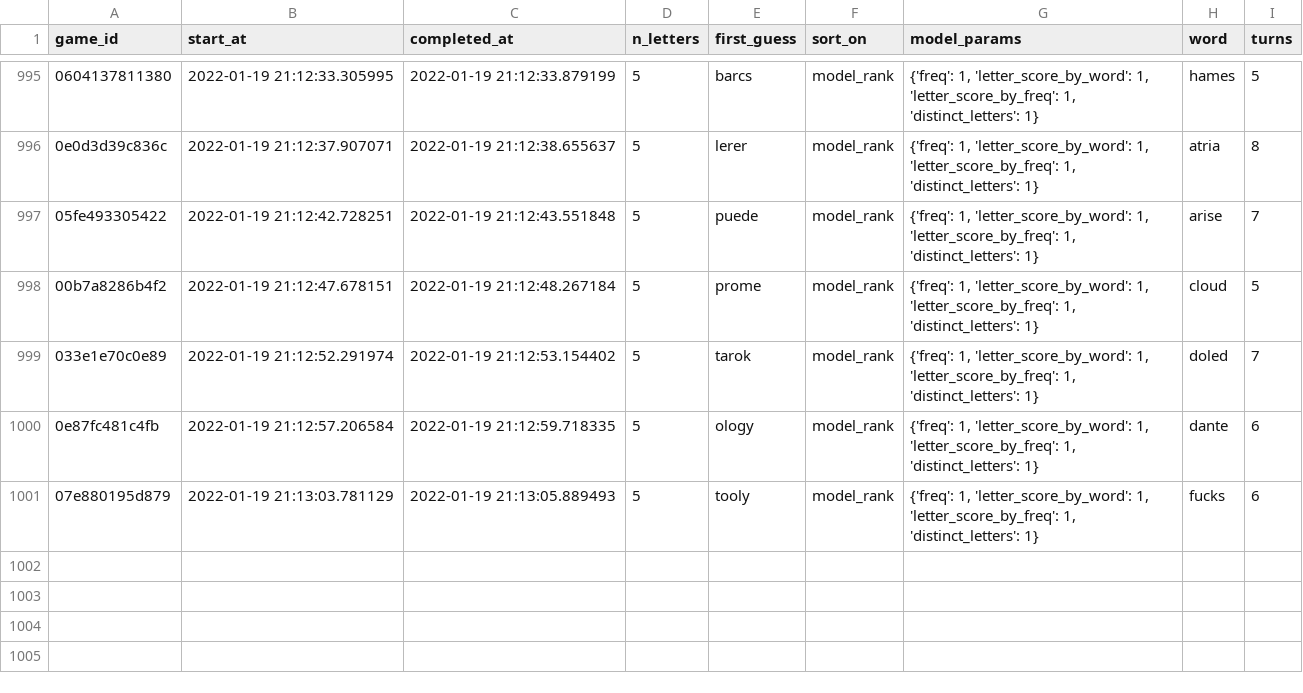
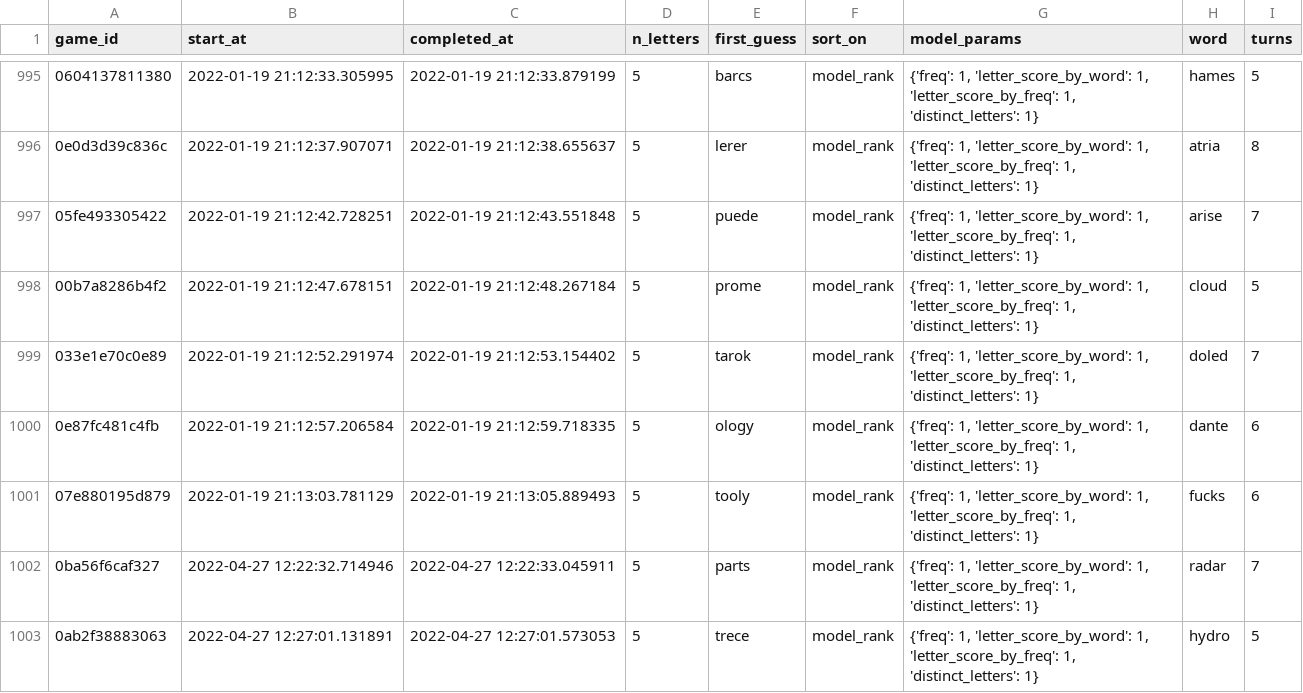
Before and after one commit to jkatzur/wordle-solver, a CSV file: simulations/gamelog_random_words_only.csv, drawn as a sheet; only a part is shown, gaps mark what is left out.

Commit message:
Played a few 8-letter games

```diff
--- a/simulations/gamelog_random_words_only.csv
+++ b/simulations/gamelog_random_words_only.csv
@@ -1001 +1001,3 @@ game_id,start_at,completed_at,n_letters,first_guess,sort_on,model_params,word,tu
 07e880195d879,2022-01-19 21:13:03.781129,2022-01-19 21:13:05.889493,5,tooly,model_rank,"{'freq': 1, 'letter_score_by_word': 1, 'letter_score_by_freq': 1, 'distinct_letters': 1}",fucks,6
+0ba56f6caf327,2022-04-27 12:22:32.714946,2022-04-27 12:22:33.045911,5,parts,model_rank,"{'freq': 1, 'letter_score_by_word': 1, 'letter_score_by_freq': 1, 'distinct_letters': 1}",radar,7
+0ab2f38883063,2022-04-27 12:27:01.131891,2022-04-27 12:27:01.573053,5,trece,model_rank,"{'freq': 1, 'letter_score_by_word': 1, 'letter_score_by_freq': 1, 'distinct_letters': 1}",hydro,5
```
Also changed, not shown: 2 other files.
